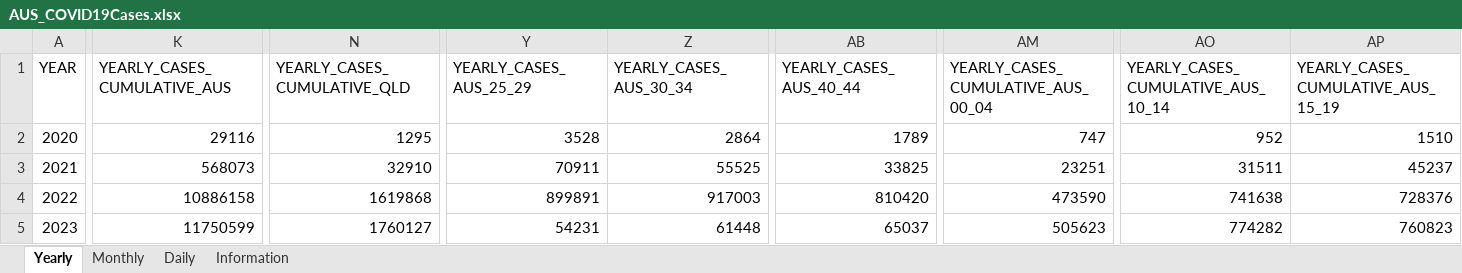
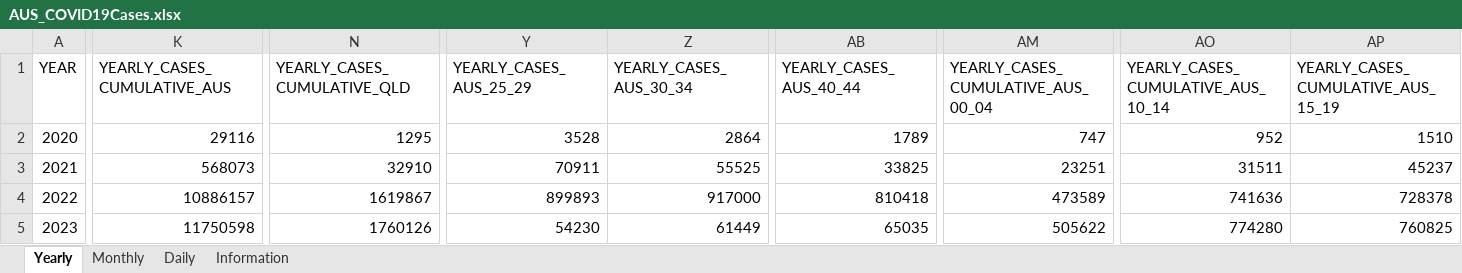
Before and after one commit to dbRaevn/covid19, an Excel workbook: pandemic/AUS_COVID19Cases.xlsx, sheet Yearly, drawn as a sheet; only a part is shown, gaps mark what is left out; values as stored, in another font and other column widths than the file's, no borders; the diff covers the shown part only; the diff names each change by its address in the sheet, - before the commit and + after, or states it on an @@ line.

Commit message:
Update AUS_COVID19Cases.xlsx

```diff
--- a/pandemic/AUS_COVID19Cases.xlsx (sheet Yearly)
+++ b/pandemic/AUS_COVID19Cases.xlsx (sheet Yearly)
-K4 (YEARLY_CASES_CUMULATIVE_AUS): 10886158
+K4 (YEARLY_CASES_CUMULATIVE_AUS): 10886157
-N4 (YEARLY_CASES_CUMULATIVE_QLD): 1619868
+N4 (YEARLY_CASES_CUMULATIVE_QLD): 1619867
-Y4 (YEARLY_CASES_AUS_25_29): 899891
+Y4 (YEARLY_CASES_AUS_25_29): 899893
-Z4 (YEARLY_CASES_AUS_30_34): 917003
+Z4 (YEARLY_CASES_AUS_30_34): 917000
-AB4 (YEARLY_CASES_AUS_40_44): 810420
+AB4 (YEARLY_CASES_AUS_40_44): 810418
-AM4: 473590
+AM4: 473589
-AO4: 741638
+AO4: 741636
-AP4: 728376
+AP4: 728378
-K5 (YEARLY_CASES_CUMULATIVE_AUS): 11750599
+K5 (YEARLY_CASES_CUMULATIVE_AUS): 11750598
-N5 (YEARLY_CASES_CUMULATIVE_QLD): 1760127
+N5 (YEARLY_CASES_CUMULATIVE_QLD): 1760126
-Y5 (YEARLY_CASES_AUS_25_29): 54231
+Y5 (YEARLY_CASES_AUS_25_29): 54230
-Z5 (YEARLY_CASES_AUS_30_34): 61448
+Z5 (YEARLY_CASES_AUS_30_34): 61449
-AB5 (YEARLY_CASES_AUS_40_44): 65037
+AB5 (YEARLY_CASES_AUS_40_44): 65035
-AM5: 505623
+AM5: 505622
-AO5: 774282
+AO5: 774280
-AP5: 760823
+AP5: 760825
```
Also changed, not shown: 84 edited cells elsewhere in this sheet, sheet Daily, sheet Monthly, sheet Information.
